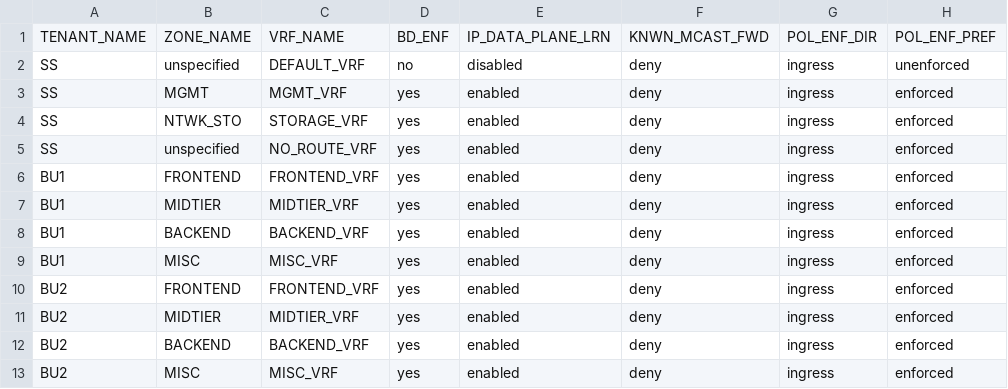
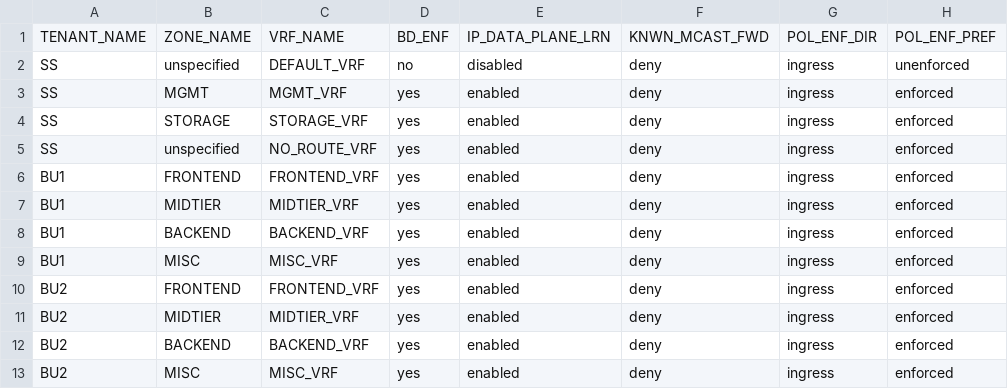
Before and after one commit to trevorpatch73/cisco-aci-terraform2, a CSV file: data/aci_vrf.csv, drawn as a sheet.

```diff
--- a/data/aci_vrf.csv
+++ b/data/aci_vrf.csv
@@ -3,3 +3,3 @@ SS,unspecified,DEFAULT_VRF,no,disabled,deny,ingress,unenforced
 SS,MGMT,MGMT_VRF,yes,enabled,deny,ingress,enforced
-SS,NTWK_STO,STORAGE_VRF,yes,enabled,deny,ingress,enforced
+SS,STORAGE,STORAGE_VRF,yes,enabled,deny,ingress,enforced
 SS,unspecified,NO_ROUTE_VRF,yes,enabled,deny,ingress,enforced
```
Also changed, not shown: 3 other files.
